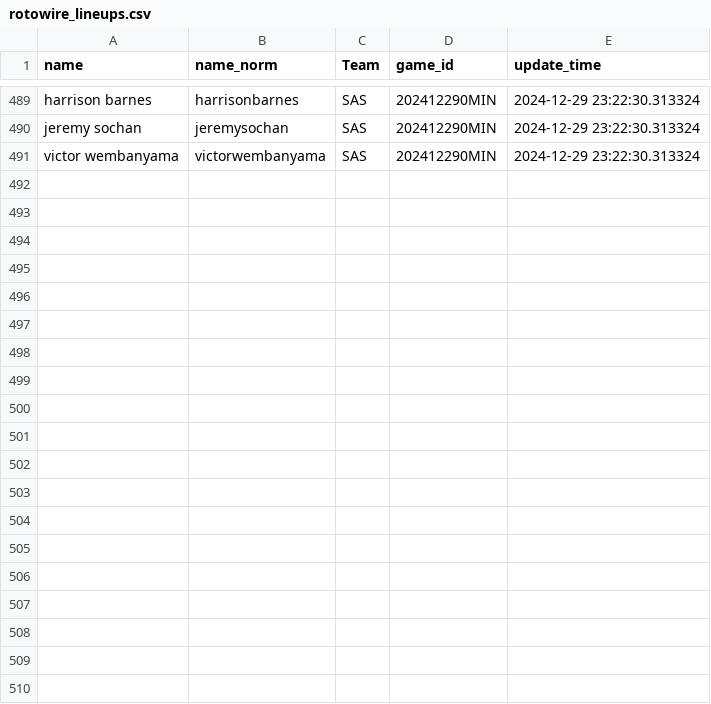
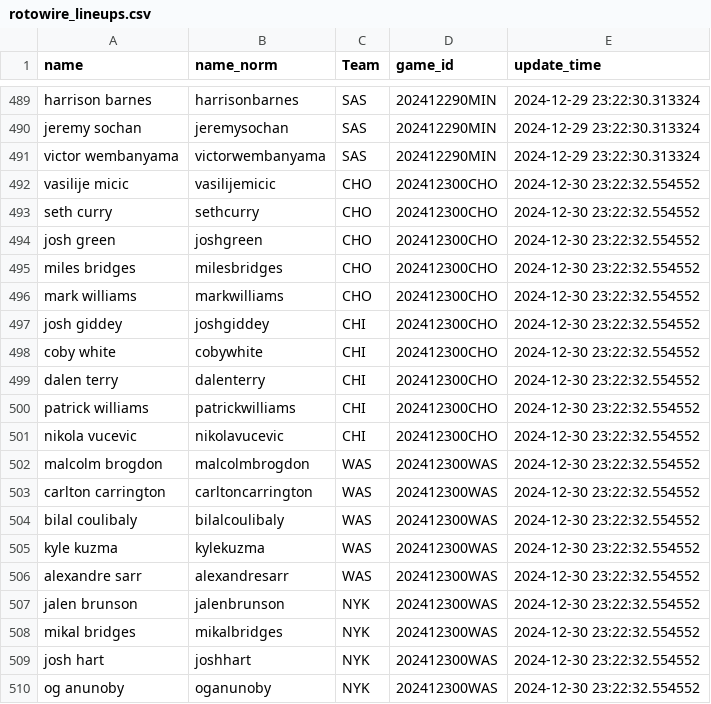
Before and after one commit to martinbog19/LeFirstBasket, a CSV file: data/rotowire_lineups.csv, drawn as a sheet; only a part is shown, gaps mark what is left out; the diff covers the shown part only.

```diff
--- a/data/rotowire_lineups.csv
+++ b/data/rotowire_lineups.csv
@@ -491 +491,20 @@ jeremy sochan,jeremysochan,SAS,202412290MIN,2024-12-29 23:22:30.313324
 victor wembanyama,victorwembanyama,SAS,202412290MIN,2024-12-29 23:22:30.313324
+vasilije micic,vasilijemicic,CHO,202412300CHO,2024-12-30 23:22:32.554552
+seth curry,sethcurry,CHO,202412300CHO,2024-12-30 23:22:32.554552
+josh green,joshgreen,CHO,202412300CHO,2024-12-30 23:22:32.554552
+miles bridges,milesbridges,CHO,202412300CHO,2024-12-30 23:22:32.554552
+mark williams,markwilliams,CHO,202412300CHO,2024-12-30 23:22:32.554552
+josh giddey,joshgiddey,CHI,202412300CHO,2024-12-30 23:22:32.554552
+coby white,cobywhite,CHI,202412300CHO,2024-12-30 23:22:32.554552
+dalen terry,dalenterry,CHI,202412300CHO,2024-12-30 23:22:32.554552
+patrick williams,patrickwilliams,CHI,202412300CHO,2024-12-30 23:22:32.554552
+nikola vucevic,nikolavucevic,CHI,202412300CHO,2024-12-30 23:22:32.554552
+malcolm brogdon,malcolmbrogdon,WAS,202412300WAS,2024-12-30 23:22:32.554552
+carlton carrington,carltoncarrington,WAS,202412300WAS,2024-12-30 23:22:32.554552
+bilal coulibaly,bilalcoulibaly,WAS,202412300WAS,2024-12-30 23:22:32.554552
+kyle kuzma,kylekuzma,WAS,202412300WAS,2024-12-30 23:22:32.554552
+alexandre sarr,alexandresarr,WAS,202412300WAS,2024-12-30 23:22:32.554552
+jalen brunson,jalenbrunson,NYK,202412300WAS,2024-12-30 23:22:32.554552
+mikal bridges,mikalbridges,NYK,202412300WAS,2024-12-30 23:22:32.554552
+josh hart,joshhart,NYK,202412300WAS,2024-12-30 23:22:32.554552
+og anunoby,oganunoby,NYK,202412300WAS,2024-12-30 23:22:32.554552
```
Also changed, not shown: 21 added rows elsewhere in this file, 1 other file.
